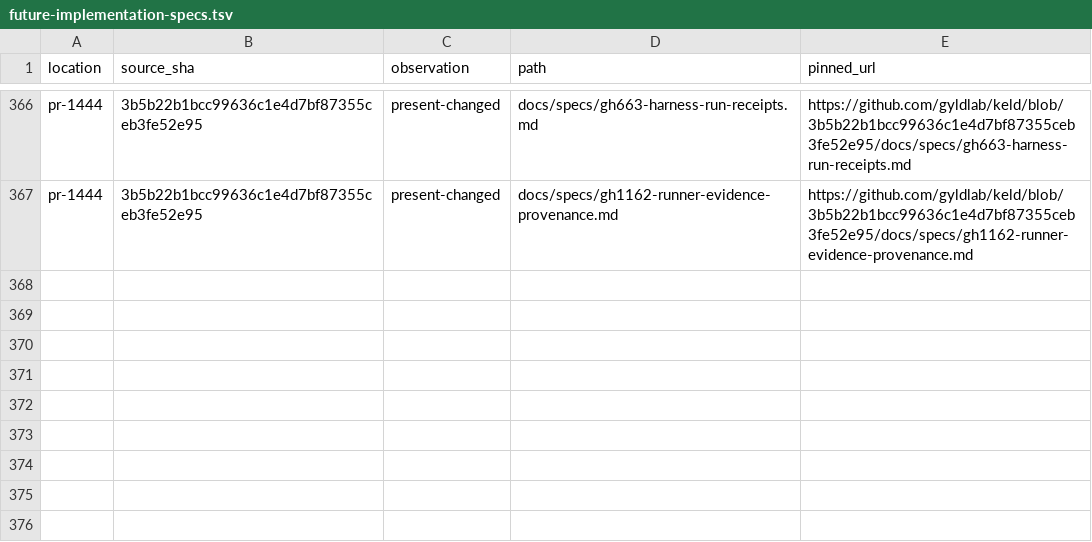
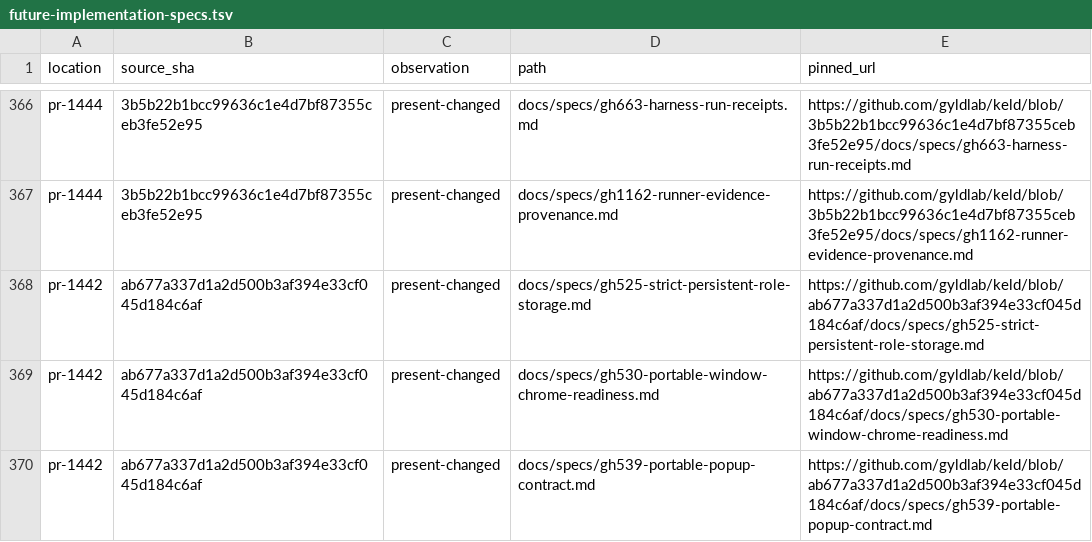
Before and after one commit to gyldlab/keld, a TSV file: docs/engineering/future-implementation-specs.tsv, drawn as a sheet; only a part is shown, gaps mark what is left out.

Commit message:
docs(plan): reconcile portable spec revision and restore publication table

```diff
--- a/docs/engineering/future-implementation-specs.tsv
+++ b/docs/engineering/future-implementation-specs.tsv
@@ -367 +367,4 @@ pr-1444	3b5b22b1bcc99636c1e4d7bf87355ceb3fe52e95	present-changed	docs/specs/gh66
 pr-1444	3b5b22b1bcc99636c1e4d7bf87355ceb3fe52e95	present-changed	docs/specs/gh1162-runner-evidence-provenance.md	https://github.com/gyldlab/keld/blob/3b5b22b1bcc99636c1e4d7bf87355ceb3fe52e95/docs/specs/gh1162-runner-evidence-provenance.md
+pr-1442	ab677a337d1a2d500b3af394e33cf045d184c6af	present-changed	docs/specs/gh525-strict-persistent-role-storage.md	https://github.com/gyldlab/keld/blob/ab677a337d1a2d500b3af394e33cf045d184c6af/docs/specs/gh525-strict-persistent-role-storage.md
+pr-1442	ab677a337d1a2d500b3af394e33cf045d184c6af	present-changed	docs/specs/gh530-portable-window-chrome-readiness.md	https://github.com/gyldlab/keld/blob/ab677a337d1a2d500b3af394e33cf045d184c6af/docs/specs/gh530-portable-window-chrome-readiness.md
+pr-1442	ab677a337d1a2d500b3af394e33cf045d184c6af	present-changed	docs/specs/gh539-portable-popup-contract.md	https://github.com/gyldlab/keld/blob/ab677a337d1a2d500b3af394e33cf045d184c6af/docs/specs/gh539-portable-popup-contract.md
```
Also changed, not shown: docs/engineering/future-implementation-issues.tsv, 1 other file.
